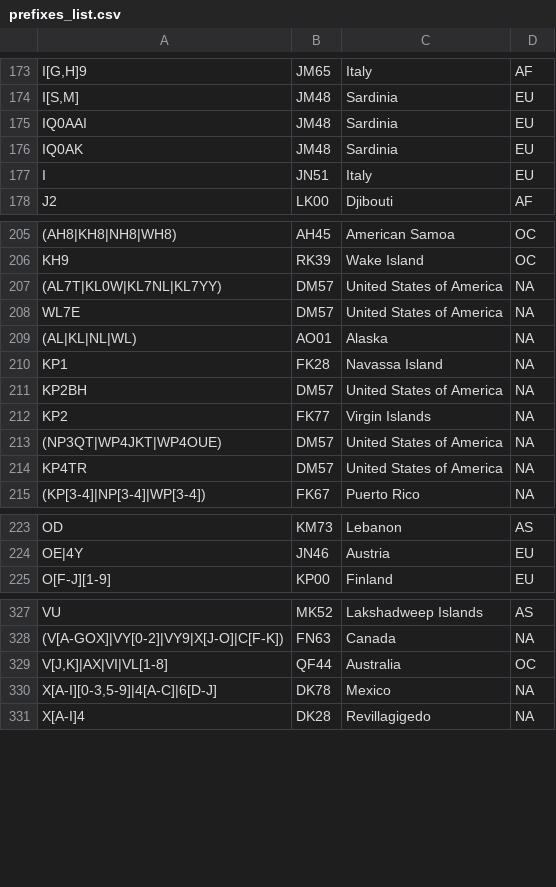
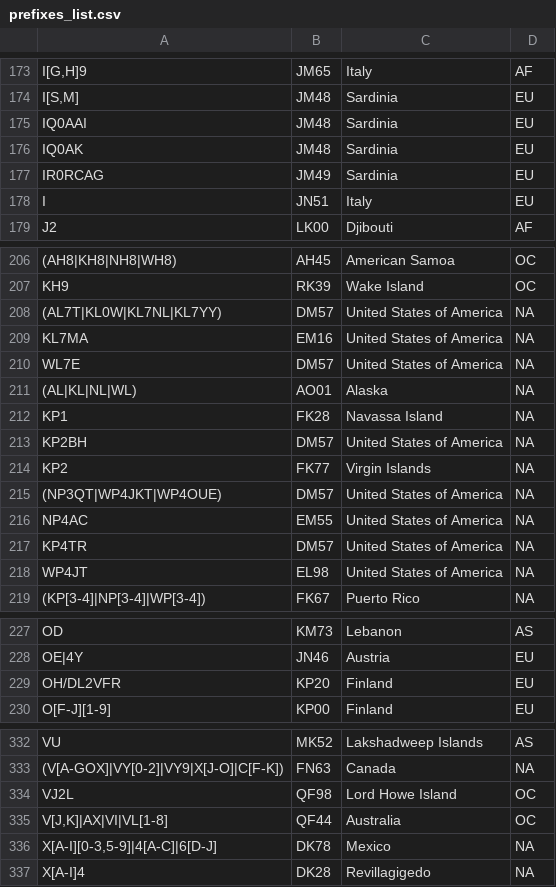
Before and after one commit to iarc-il/HolyCluster, a CSV file: backend/shared/src/shared/prefixes_list.csv, drawn as a sheet; only a part is shown, gaps mark what is left out; the diff names each change by its address in the sheet, - before the commit and + after, or states it on an @@ line.

Commit message:
Update prefix list

```diff
--- a/backend/shared/src/shared/prefixes_list.csv
+++ b/backend/shared/src/shared/prefixes_list.csv
+row 177: IR0RCAG | JM49 | Sardinia | EU
+row 209: KL7MA | EM16 | United States of America | NA
+row 216: NP4AC | EM55 | United States of America | NA
+row 218: WP4JT | EL98 | United States of America | NA
+row 229: OH/DL2VFR | KP20 | Finland | EU
+row 334: VJ2L | QF98 | Lord Howe Island | OC
```
